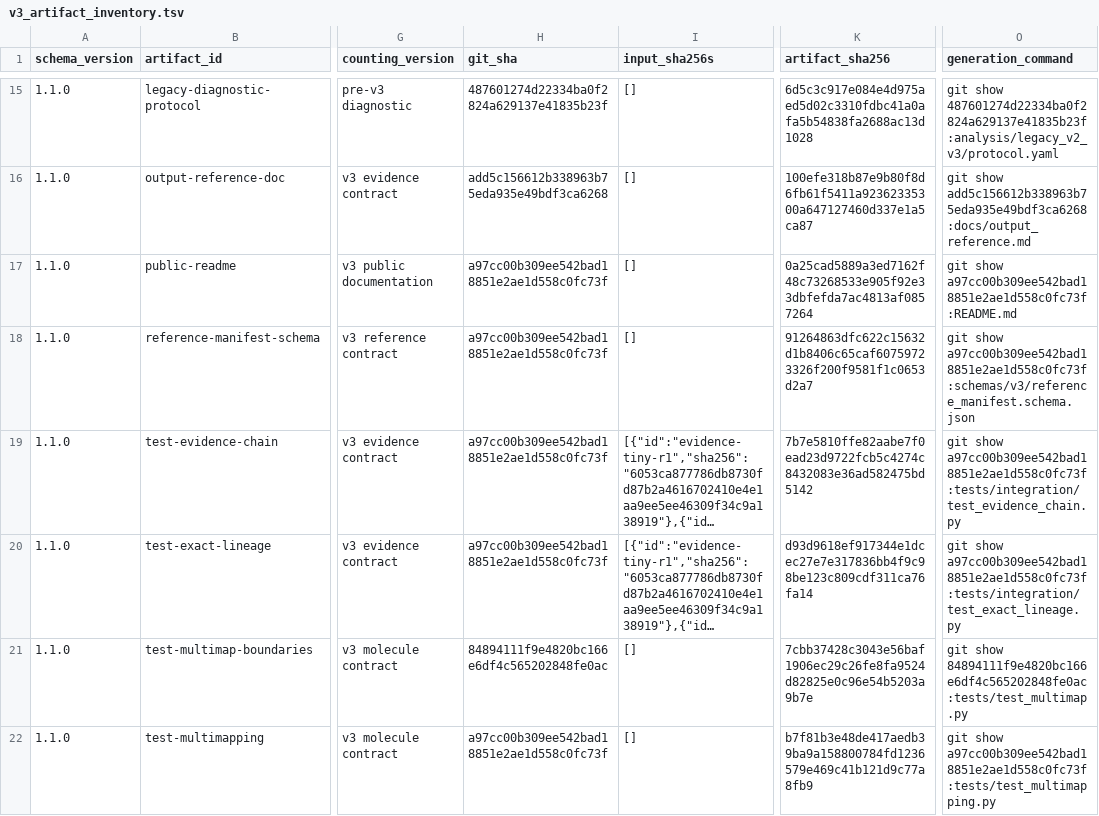
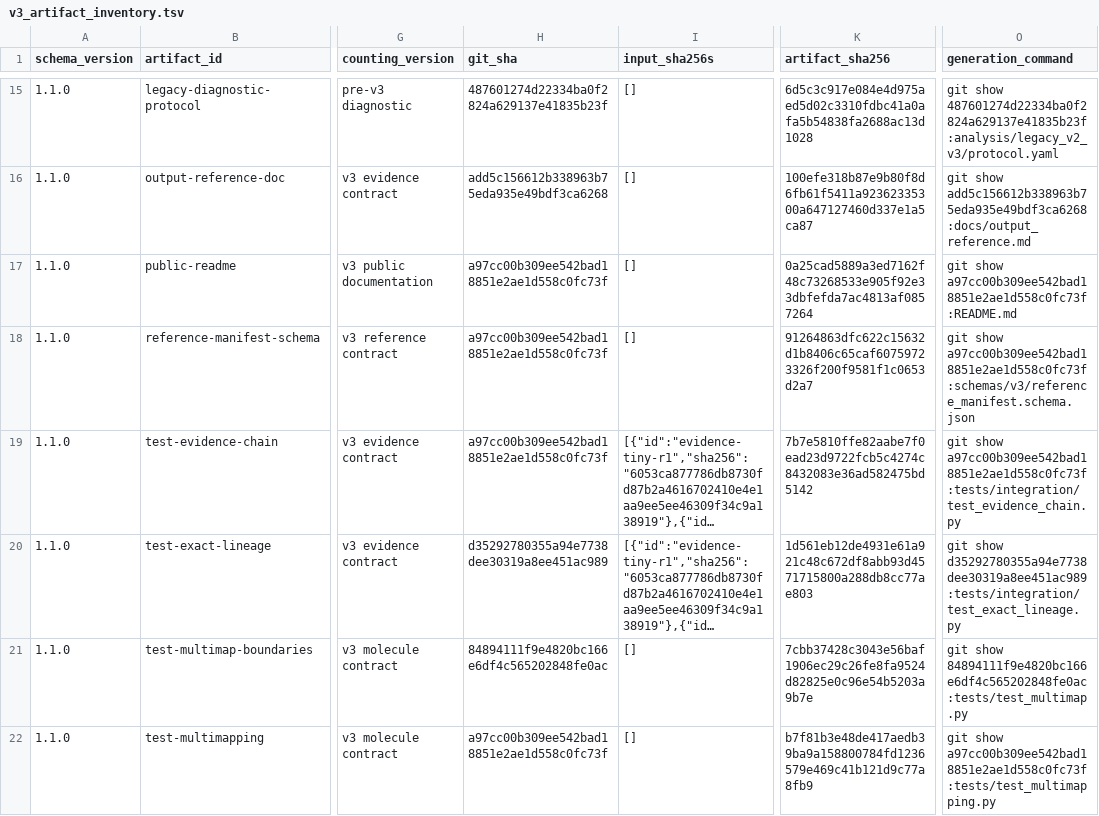
Before and after one commit to mdmanurung/ViralScan-reproducibility, a TSV file: analysis/v3_artifact_inventory.tsv, drawn as a sheet; only a part is shown, gaps mark what is left out; long unchanged cells end in …; the diff names each change by its address in the sheet, - before the commit and + after, or states it on an @@ line.

```diff
--- a/analysis/v3_artifact_inventory.tsv
+++ b/analysis/v3_artifact_inventory.tsv
-H20 (git_sha): a97cc00b309ee542bad18851e2ae1d558c0fc73f
+H20 (git_sha): d35292780355a94e7738dee30319a8ee451ac989
-K20 (artifact_sha256): d93d9618ef917344e1dcec27e7e317836bb4f9c98be123c809cdf311ca76fa14
+K20 (artifact_sha256): 1d561eb12de4931e61a921c48c672df8abb93d4571715800a288db8cc77ae803
-O20 (generation_command): git show a97cc00b309ee542bad18851e2ae1d558c0fc73f:tests/integration/test_exact_lineage.py
+O20 (generation_command): git show d35292780355a94e7738dee30319a8ee451ac989:tests/integration/test_exact_lineage.py
```
Also changed, not shown: 1 other file.
